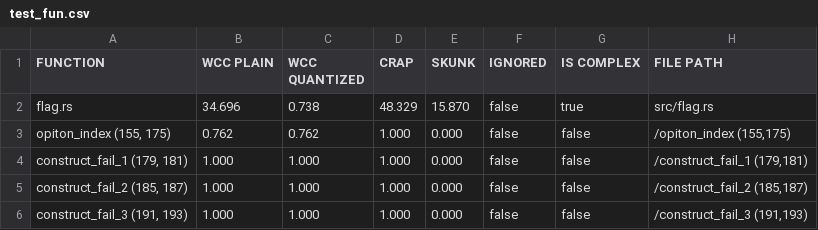
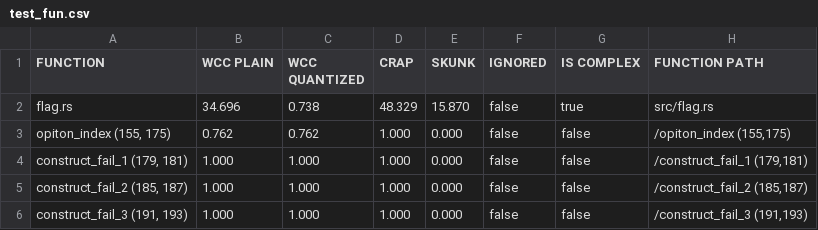
Before and after one commit to SoftengPoliTo/weighted-code-coverage, a CSV file: data/test_project/test_fun.csv, drawn as a sheet; only a part is shown.

Commit message:
Fix a typo in the csv for functions

```diff
--- a/data/test_project/test_fun.csv
+++ b/data/test_project/test_fun.csv
@@ -1,2 +1,2 @@
-FUNCTION,WCC PLAIN,WCC QUANTIZED,CRAP,SKUNK,IGNORED,IS COMPLEX,FILE PATH
+FUNCTION,WCC PLAIN,WCC QUANTIZED,CRAP,SKUNK,IGNORED,IS COMPLEX,FUNCTION PATH
 flag.rs,34.696,0.738,48.329,15.870,false,true,src/flag.rs
```
Also changed, not shown: 1 other file.
